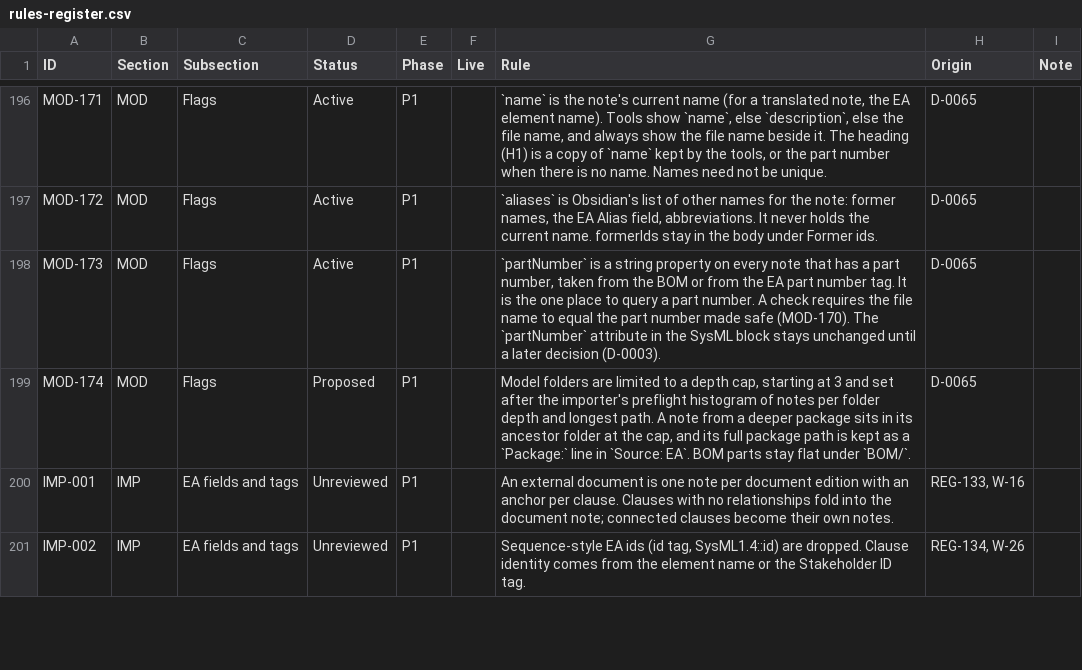
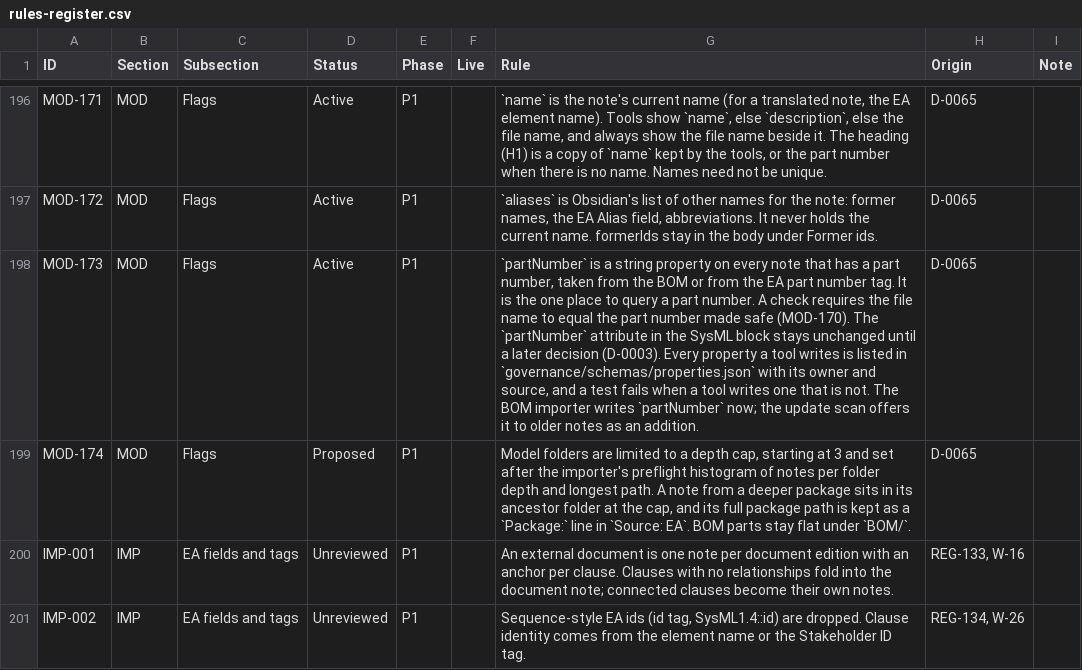
Before and after one commit to spencerskelly/MDSE_v2, a CSV file: governance/register/rules-register.csv, drawn as a sheet; only a part is shown, gaps mark what is left out; the diff names each change by its address in the sheet, - before the commit and + after, or states it on an @@ line.

```diff
--- a/governance/register/rules-register.csv
+++ b/governance/register/rules-register.csv
-G198 (Rule): …decision (D-0003).
+G198 (Rule): …decision (D-0003). Every property a tool writes is listed in `governance/schemas/properties.json` with its owner and source, and a test fails when a tool writes one that is not. The BOM importer writes `partNumber` now; the update scan offers it to older notes as an addition.
```
Also changed, not shown: 10 other files.
